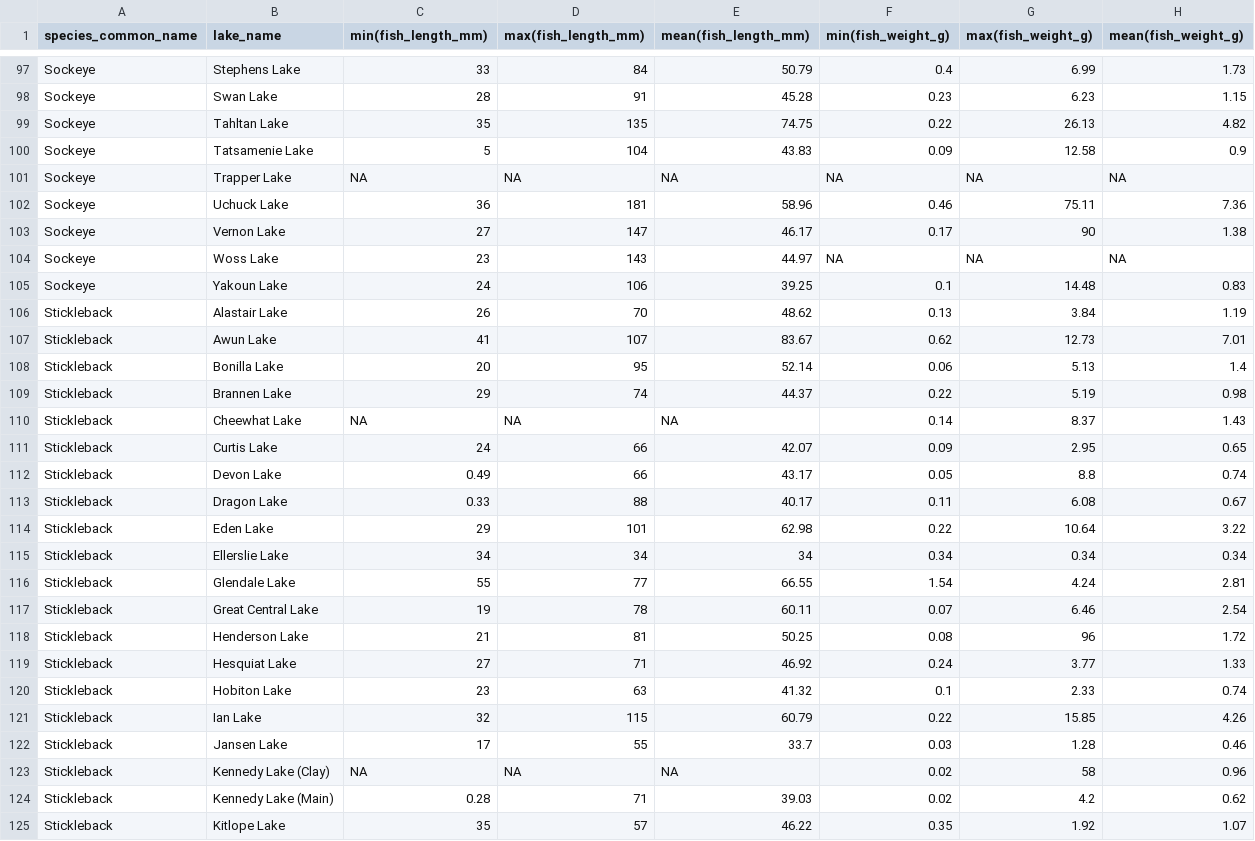
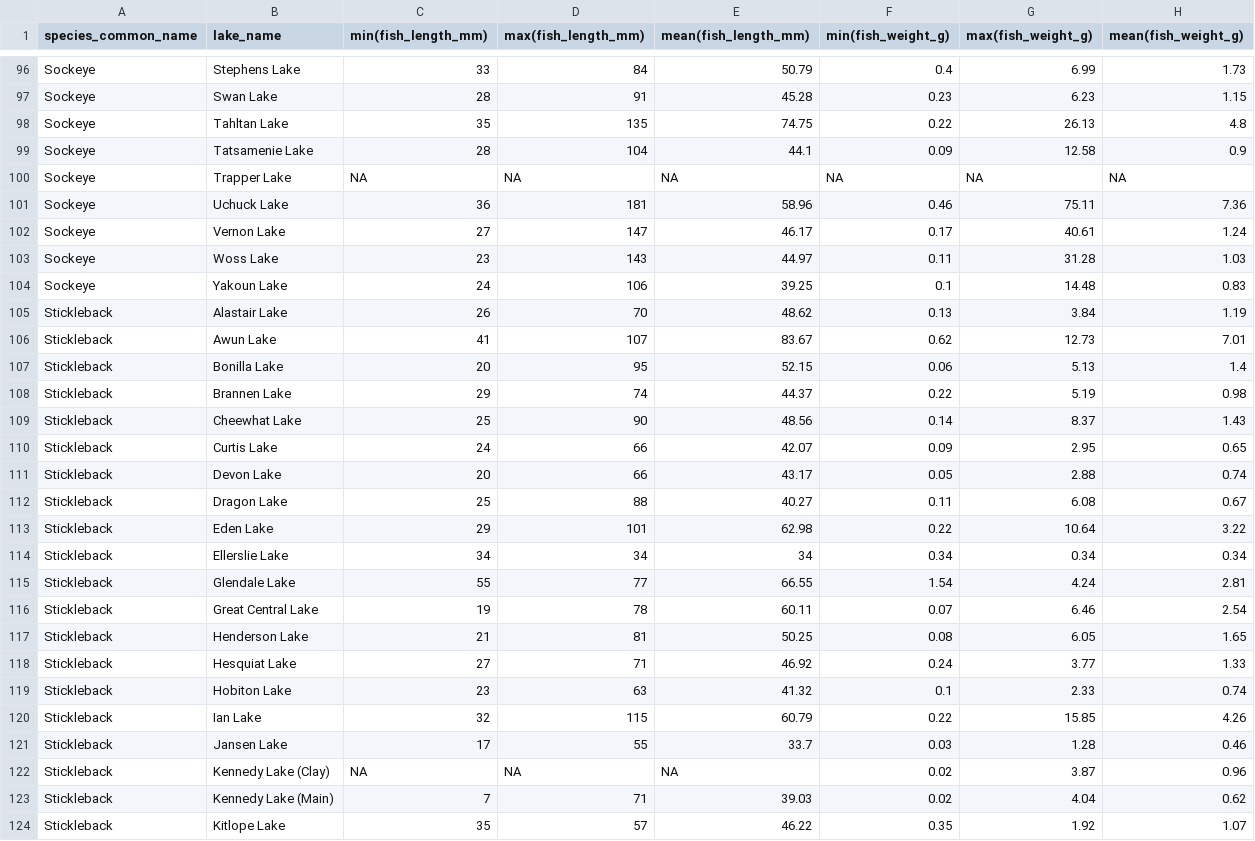
Before and after one commit to SiRE-P/LDP_ATS_Rescue, a CSV file: TRAWL_BIOSAMPLE/06_Figures/Summary_fish_length_weight_by_lakes.csv, drawn as a sheet; only a part is shown, gaps mark what is left out; the diff covers the shown part only.

```diff
--- a/TRAWL_BIOSAMPLE/06_Figures/Summary_fish_length_weight_by_lakes.csv
+++ b/TRAWL_BIOSAMPLE/06_Figures/Summary_fish_length_weight_by_lakes.csv
@@ -98,8 +97,8 @@
 "Sockeye","Swan Lake",28,91,45.28,0.23,6.23,1.15
-"Sockeye","Tahltan Lake",35,135,74.75,0.22,26.13,4.82
-"Sockeye","Tatsamenie Lake",5,104,43.83,0.09,12.58,0.9
+"Sockeye","Tahltan Lake",35,135,74.75,0.22,26.13,4.8
+"Sockeye","Tatsamenie Lake",28,104,44.1,0.09,12.58,0.9
 "Sockeye","Trapper Lake",NA,NA,NA,NA,NA,NA
 "Sockeye","Uchuck Lake",36,181,58.96,0.46,75.11,7.36
-"Sockeye","Vernon Lake",27,147,46.17,0.17,90,1.38
-"Sockeye","Woss Lake",23,143,44.97,NA,NA,NA
+"Sockeye","Vernon Lake",27,147,46.17,0.17,40.61,1.24
+"Sockeye","Woss Lake",23,143,44.97,0.11,31.28,1.03
 "Sockeye","Yakoun Lake",24,106,39.25,0.1,14.48,0.83
@@ -107,8 +106,8 @@
 "Stickleback","Awun Lake",41,107,83.67,0.62,12.73,7.01
-"Stickleback","Bonilla Lake",20,95,52.14,0.06,5.13,1.4
+"Stickleback","Bonilla Lake",20,95,52.15,0.06,5.13,1.4
 "Stickleback","Brannen Lake",29,74,44.37,0.22,5.19,0.98
-"Stickleback","Cheewhat Lake",NA,NA,NA,0.14,8.37,1.43
+"Stickleback","Cheewhat Lake",25,90,48.56,0.14,8.37,1.43
 "Stickleback","Curtis Lake",24,66,42.07,0.09,2.95,0.65
-"Stickleback","Devon Lake",0.49,66,43.17,0.05,8.8,0.74
-"Stickleback","Dragon Lake",0.33,88,40.17,0.11,6.08,0.67
+"Stickleback","Devon Lake",20,66,43.17,0.05,2.88,0.74
+"Stickleback","Dragon Lake",25,88,40.27,0.11,6.08,0.67
 "Stickleback","Eden Lake",29,101,62.98,0.22,10.64,3.22
@@ -117,3 +116,3 @@
 "Stickleback","Great Central Lake",19,78,60.11,0.07,6.46,2.54
-"Stickleback","Henderson Lake",21,81,50.25,0.08,96,1.72
+"Stickleback","Henderson Lake",21,81,50.25,0.08,6.05,1.65
 "Stickleback","Hesquiat Lake",27,71,46.92,0.24,3.77,1.33
@@ -122,4 +121,4 @@
 "Stickleback","Jansen Lake",17,55,33.7,0.03,1.28,0.46
-"Stickleback","Kennedy Lake (Clay)",NA,NA,NA,0.02,58,0.96
-"Stickleback","Kennedy Lake (Main)",0.28,71,39.03,0.02,4.2,0.62
+"Stickleback","Kennedy Lake (Clay)",NA,NA,NA,0.02,3.87,0.96
+"Stickleback","Kennedy Lake (Main)",7,71,39.03,0.02,4.04,0.62
 "Stickleback","Kitlope Lake",35,57,46.22,0.35,1.92,1.07
```
Also changed, not shown: 1 added row, 2 removed rows and 26 edited cells elsewhere in this file, TRAWL_BIOSAMPLE/06_Figures/Fish_sampling_by_lake_by_year.csv, TRAWL_BIOSAMPLE/06_Figures/Lake_sampling_freq_by_year.csv, 6 other files.
